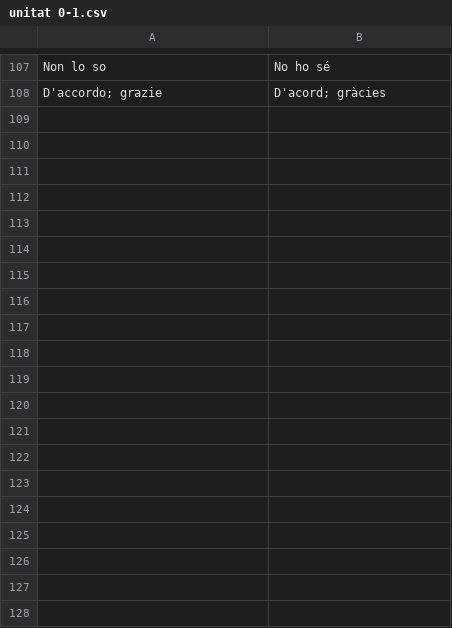
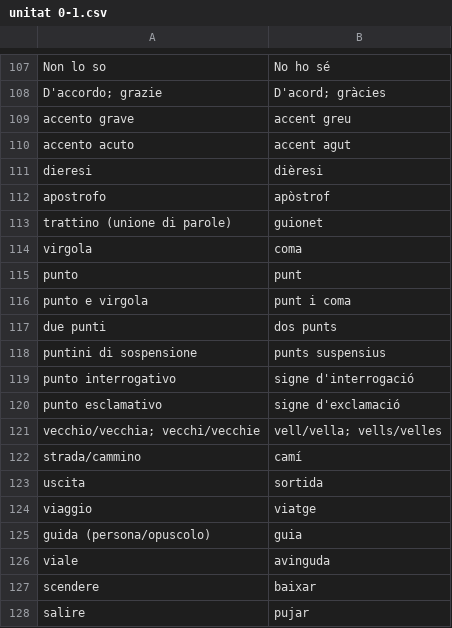
Before and after one commit to martapanc/anki-decks, a CSV file: català/unitat 0-1.csv, drawn as a sheet; only a part is shown, gaps mark what is left out; the diff covers the shown part only.

Commit message:
Add cards to unitats 0-2

```diff
--- a/català/unitat 0-1.csv
+++ b/català/unitat 0-1.csv
@@ -108 +108,21 @@ Non lo so,No ho sé
 D'accordo; grazie,D'acord; gràcies
+accento grave,accent greu
+accento acuto,accent agut
+dieresi,dièresi
+apostrofo,apòstrof
+trattino (unione di parole),guionet
+virgola,coma
+punto,punt
+punto e virgola,punt i coma
+due punti,dos punts
+puntini di sospensione,punts suspensius
+punto interrogativo,signe d'interrogació
+punto esclamativo,signe d'exclamació
+vecchio/vecchia; vecchi/vecchie,vell/vella; vells/velles
+strada/cammino,camí
+uscita,sortida
+viaggio,viatge
+guida (persona/opuscolo),guia
+viale,avinguda
+scendere,baixar
+salire,pujar
```
Also changed, not shown: 25 added rows elsewhere in this file, català/unitat 2.csv.
